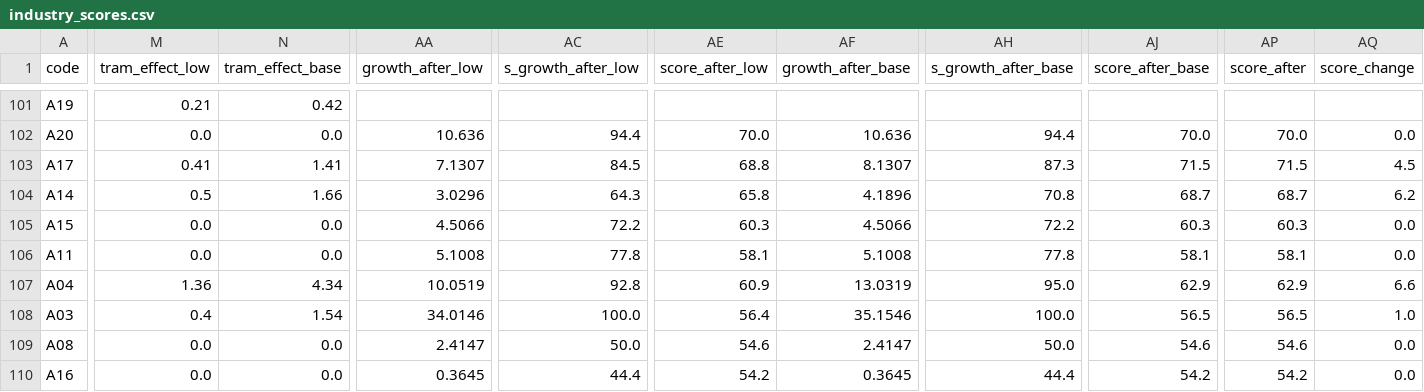
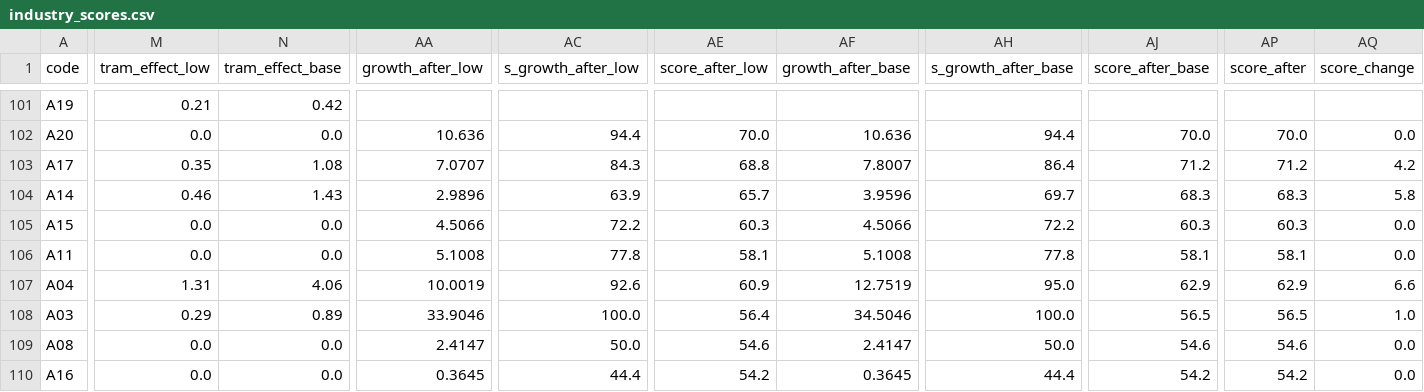
Before and after one commit to KangSeungWan/Commercial-Area-Analysis, a CSV file: tram_model/outputs/industry_scores.csv, drawn as a sheet; only a part is shown, gaps mark what is left out; the diff covers the shown part only; the diff names each change by its address in the sheet, - before the commit and + after, or states it on an @@ line.

```diff
--- a/tram_model/outputs/industry_scores.csv
+++ b/tram_model/outputs/industry_scores.csv
-M103 (tram_effect_low): 0.41
+M103 (tram_effect_low): 0.35
-N103 (tram_effect_base): 1.41
+N103 (tram_effect_base): 1.08
-AA103 (growth_after_low): 7.1307
+AA103 (growth_after_low): 7.0707
-AC103 (s_growth_after_low): 84.5
+AC103 (s_growth_after_low): 84.3
-AF103 (growth_after_base): 8.1307
+AF103 (growth_after_base): 7.8007
-AH103 (s_growth_after_base): 87.3
+AH103 (s_growth_after_base): 86.4
-AJ103 (score_after_base): 71.5
+AJ103 (score_after_base): 71.2
-AP103 (score_after): 71.5
+AP103 (score_after): 71.2
-AQ103 (score_change): 4.5
+AQ103 (score_change): 4.2
-M104 (tram_effect_low): 0.5
+M104 (tram_effect_low): 0.46
-N104 (tram_effect_base): 1.66
+N104 (tram_effect_base): 1.43
-AA104 (growth_after_low): 3.0296
+AA104 (growth_after_low): 2.9896
-AC104 (s_growth_after_low): 64.3
+AC104 (s_growth_after_low): 63.9
-AE104 (score_after_low): 65.8
+AE104 (score_after_low): 65.7
-AF104 (growth_after_base): 4.1896
+AF104 (growth_after_base): 3.9596
-AH104 (s_growth_after_base): 70.8
+AH104 (s_growth_after_base): 69.7
-AJ104 (score_after_base): 68.7
+AJ104 (score_after_base): 68.3
-AP104 (score_after): 68.7
+AP104 (score_after): 68.3
-AQ104 (score_change): 6.2
+AQ104 (score_change): 5.8
-M107 (tram_effect_low): 1.36
+M107 (tram_effect_low): 1.31
-N107 (tram_effect_base): 4.34
+N107 (tram_effect_base): 4.06
-AA107 (growth_after_low): 10.0519
+AA107 (growth_after_low): 10.0019
-AC107 (s_growth_after_low): 92.8
+AC107 (s_growth_after_low): 92.6
-AF107 (growth_after_base): 13.0319
+AF107 (growth_after_base): 12.7519
-M108 (tram_effect_low): 0.4
+M108 (tram_effect_low): 0.29
-N108 (tram_effect_base): 1.54
+N108 (tram_effect_base): 0.89
-AA108 (growth_after_low): 34.0146
+AA108 (growth_after_low): 33.9046
-AF108 (growth_after_base): 35.1546
+AF108 (growth_after_base): 34.5046
```
Also changed, not shown: 68 edited cells elsewhere in this file, tram_model/outputs/industry_food_tram_mix.csv, 3 other files.
